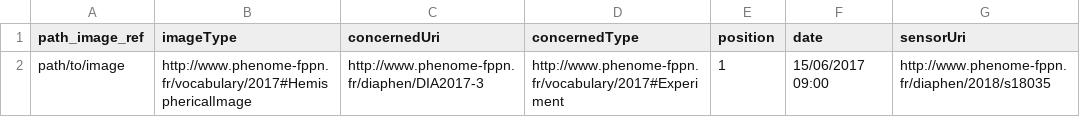
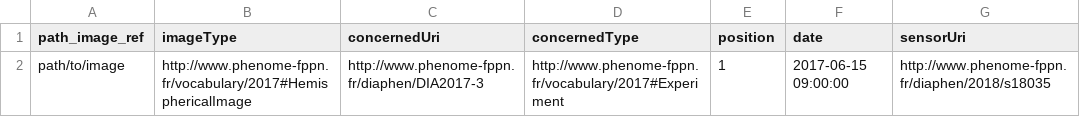
Before and after one commit to OpenSILEX/phis-ws-clients, a CSV file: python/images/POSTImages-template.csv, drawn as a sheet.

Commit message:
post images - change date format

```diff
--- a/python/images/POSTImages-template.csv
+++ b/python/images/POSTImages-template.csv
@@ -1,2 +1,2 @@
 path_image_ref,imageType,concernedUri,concernedType,position,date,sensorUri
-path/to/image,http://www.phenome-fppn.fr/vocabulary/2017#HemisphericalImage,http://www.phenome-fppn.fr/diaphen/DIA2017-3,http://www.phenome-fppn.fr/vocabulary/2017#Experiment,1,15/06/2017 09:00,http://www.phenome-fppn.fr/diaphen/2018/s18035
+path/to/image,http://www.phenome-fppn.fr/vocabulary/2017#HemisphericalImage,http://www.phenome-fppn.fr/diaphen/DIA2017-3,http://www.phenome-fppn.fr/vocabulary/2017#Experiment,1,2017-06-15 09:00:00,http://www.phenome-fppn.fr/diaphen/2018/s18035
```
Also changed, not shown: 1 other file.
